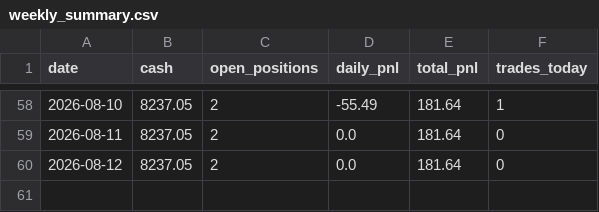
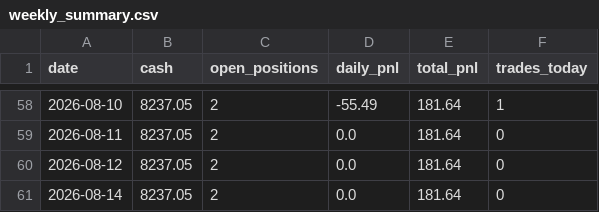
Before and after one commit to git-df-scott/quant-tradingbot, a CSV file: logs/weekly_summary.csv, drawn as a sheet; only a part is shown, gaps mark what is left out.

```diff
--- a/logs/weekly_summary.csv
+++ b/logs/weekly_summary.csv
@@ -60 +60,2 @@ date,cash,open_positions,daily_pnl,total_pnl,trades_today
 2026-08-12,8237.05,2,0.0,181.64,0
+2026-08-14,8237.05,2,0.0,181.64,0
```
Also changed, not shown: 1 other file.
